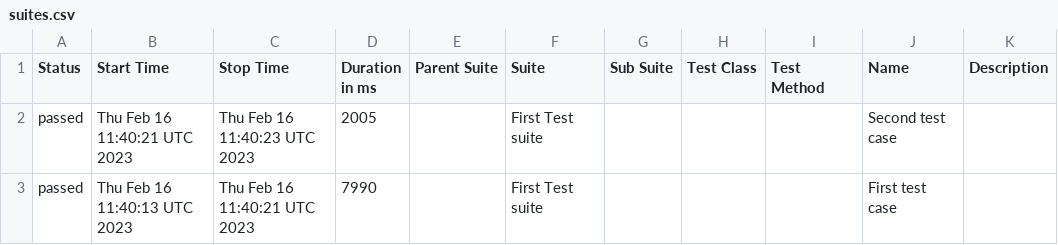
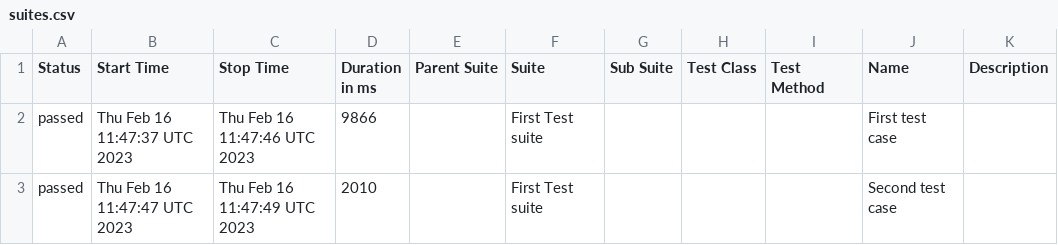
Before and after one commit to jgireesh/cypress-learning, a CSV file: allure-report/data/suites.csv, drawn as a sheet.

Commit message:
Generating allure report for cypress tests

```diff
--- a/allure-report/data/suites.csv
+++ b/allure-report/data/suites.csv
@@ -1,3 +1,3 @@
 "Status","Start Time","Stop Time","Duration in ms","Parent Suite","Suite","Sub Suite","Test Class","Test Method","Name","Description"
-"passed","Thu Feb 16 11:40:21 UTC 2023","Thu Feb 16 11:40:23 UTC 2023","2005","","First Test suite","","","","Second test case",""
-"passed","Thu Feb 16 11:40:13 UTC 2023","Thu Feb 16 11:40:21 UTC 2023","7990","","First Test suite","","","","First test case",""
+"passed","Thu Feb 16 11:47:37 UTC 2023","Thu Feb 16 11:47:46 UTC 2023","9866","","First Test suite","","","","First test case",""
+"passed","Thu Feb 16 11:47:47 UTC 2023","Thu Feb 16 11:47:49 UTC 2023","2010","","First Test suite","","","","Second test case",""
```
Also changed, not shown: 15 other files.
